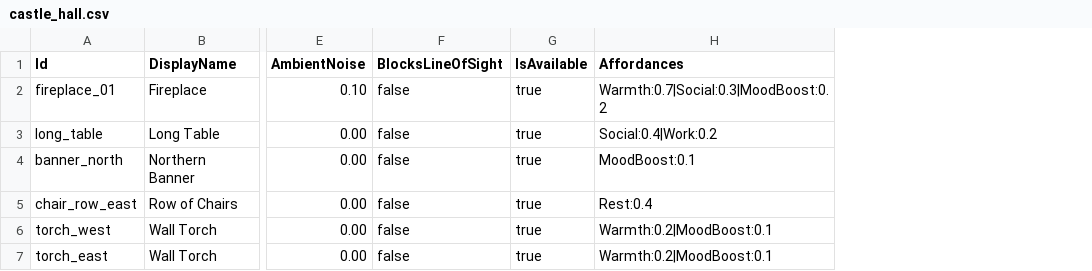
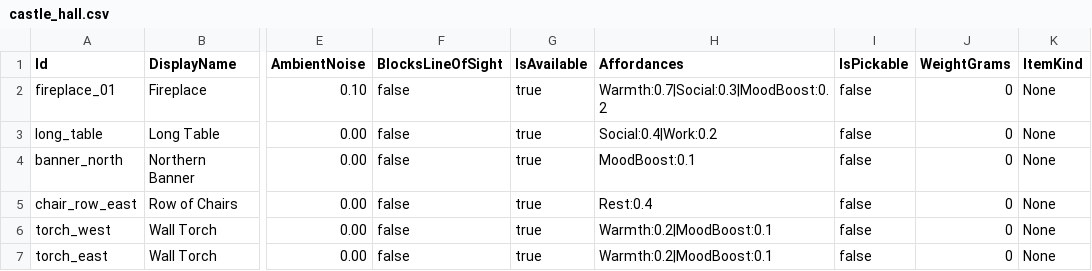
Before and after one commit to Adaraneo/GameEngineTools, a CSV file: GameSandbox/SourceFiles/World/Objects/castle_hall.csv, drawn as a sheet; only a part is shown, gaps mark what is left out; the diff names each change by its address in the sheet, - before the commit and + after, or states it on an @@ line.

```diff
--- a/GameSandbox/SourceFiles/World/Objects/castle_hall.csv
+++ b/GameSandbox/SourceFiles/World/Objects/castle_hall.csv
+column I (IsPickable), rows 2-7: all false
+column J (WeightGrams), rows 2-7: all 0
+column K (ItemKind), rows 2-7: all None
```
Also changed, not shown: GameSandbox/SourceFiles/World/Connections.csv, GameSandbox/SourceFiles/World/Locations.csv, 30 other files.
